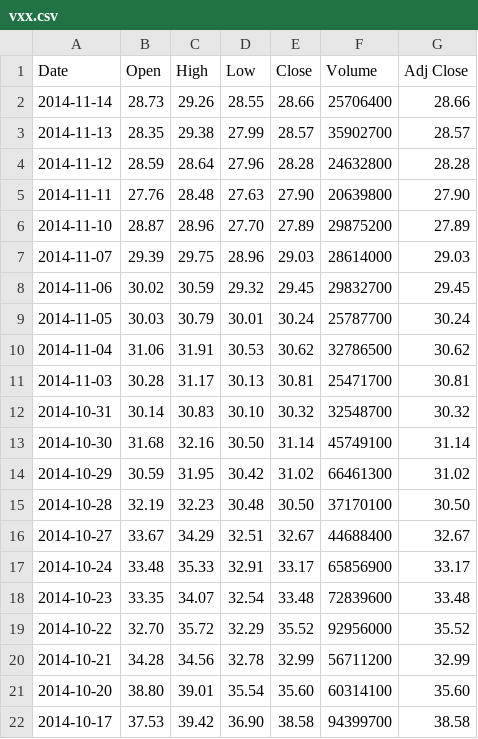
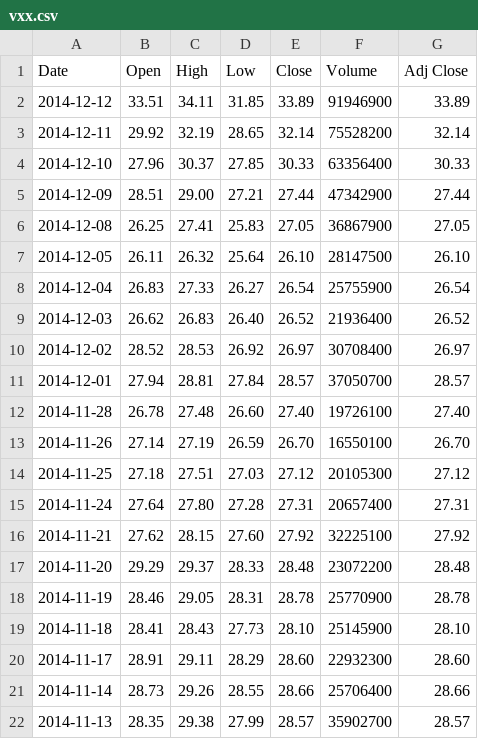
Before and after one commit to johnmiller/vxx_trader, a CSV file: src/vxx.csv, drawn as a sheet; only a part is shown; the shorter side is filled out with more unchanged rows.

```diff
--- a/src/vxx.csv
+++ b/src/vxx.csv
@@ -1,2 +1,21 @@
 Date,Open,High,Low,Close,Volume,Adj Close
+2014-12-12,33.51,34.11,31.85,33.89,91946900,33.89
+2014-12-11,29.92,32.19,28.65,32.14,75528200,32.14
+2014-12-10,27.96,30.37,27.85,30.33,63356400,30.33
+2014-12-09,28.51,29.00,27.21,27.44,47342900,27.44
+2014-12-08,26.25,27.41,25.83,27.05,36867900,27.05
+2014-12-05,26.11,26.32,25.64,26.10,28147500,26.10
+2014-12-04,26.83,27.33,26.27,26.54,25755900,26.54
+2014-12-03,26.62,26.83,26.40,26.52,21936400,26.52
+2014-12-02,28.52,28.53,26.92,26.97,30708400,26.97
+2014-12-01,27.94,28.81,27.84,28.57,37050700,28.57
+2014-11-28,26.78,27.48,26.60,27.40,19726100,27.40
+2014-11-26,27.14,27.19,26.59,26.70,16550100,26.70
+2014-11-25,27.18,27.51,27.03,27.12,20105300,27.12
+2014-11-24,27.64,27.80,27.28,27.31,20657400,27.31
+2014-11-21,27.62,28.15,27.60,27.92,32225100,27.92
+2014-11-20,29.29,29.37,28.33,28.48,23072200,28.48
+2014-11-19,28.46,29.05,28.31,28.78,25770900,28.78
+2014-11-18,28.41,28.43,27.73,28.10,25145900,28.10
+2014-11-17,28.91,29.11,28.29,28.60,22932300,28.60
 2014-11-14,28.73,29.26,28.55,28.66,25706400,28.66
```
Also changed, not shown: src/quotes.csv, 5 other files.
